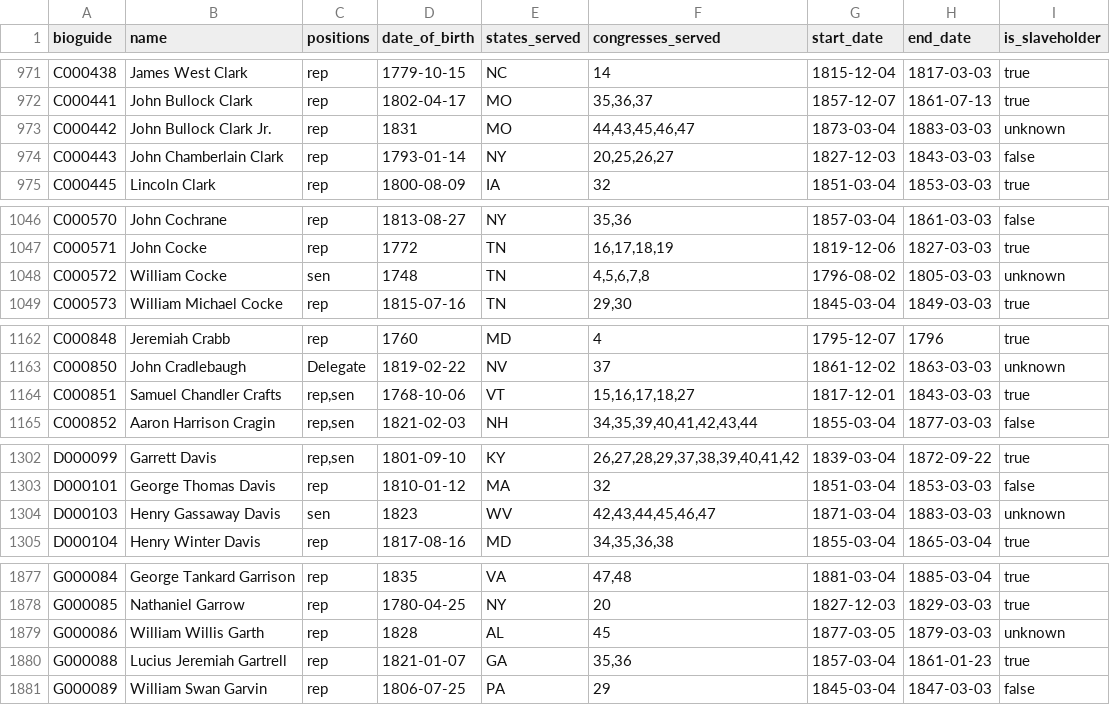
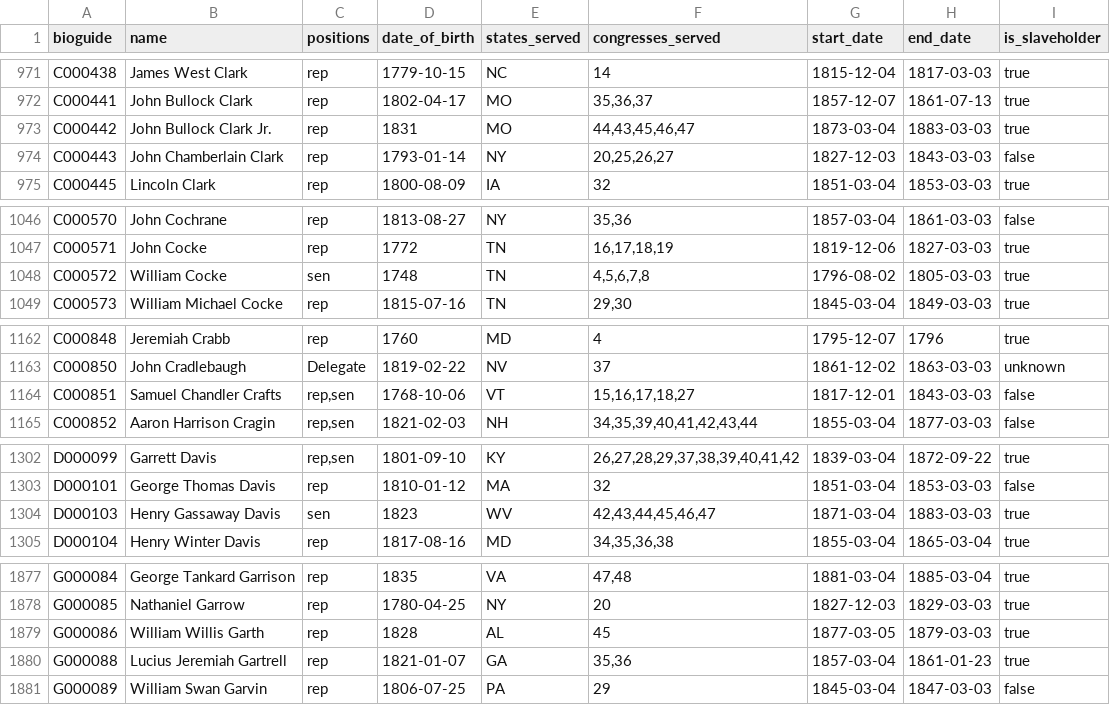
Before and after one commit to washingtonpost/data-congress-slaveowners, a CSV file: data/congress_slaveowners.csv, drawn as a sheet; only a part is shown, gaps mark what is left out; the diff covers the shown part only.

```diff
--- a/data/congress_slaveowners.csv
+++ b/data/congress_slaveowners.csv
@@ -972,3 +972,3 @@ C000438,James West Clark,rep,1779-10-15,NC,14,1815-12-04,1817-03-03,true
 C000441,John Bullock Clark,rep,1802-04-17,MO,"35,36,37",1857-12-07,1861-07-13,true
-C000442,John Bullock Clark Jr.,rep,1831,MO,"44,43,45,46,47",1873-03-04,1883-03-03,unknown
+C000442,John Bullock Clark Jr.,rep,1831,MO,"44,43,45,46,47",1873-03-04,1883-03-03,true
 C000443,John Chamberlain Clark,rep,1793-01-14,NY,"20,25,26,27",1827-12-03,1843-03-03,false
@@ -1047,3 +1047,3 @@ C000570,John Cochrane,rep,1813-08-27,NY,"35,36",1857-03-04,1861-03-03,false
 C000571,John Cocke,rep,1772,TN,"16,17,18,19",1819-12-06,1827-03-03,true
-C000572,William Cocke,sen,1748,TN,"4,5,6,7,8",1796-08-02,1805-03-03,unknown
+C000572,William Cocke,sen,1748,TN,"4,5,6,7,8",1796-08-02,1805-03-03,true
 C000573,William Michael Cocke,rep,1815-07-16,TN,"29,30",1845-03-04,1849-03-03,true
@@ -1163,3 +1163,3 @@ C000848,Jeremiah Crabb,rep,1760,MD,4,1795-12-07,1796,true
 C000850,John Cradlebaugh,Delegate,1819-02-22,NV,37,1861-12-02,1863-03-03,unknown
-C000851,Samuel Chandler Crafts,"rep,sen",1768-10-06,VT,"15,16,17,18,27",1817-12-01,1843-03-03,true
+C000851,Samuel Chandler Crafts,"rep,sen",1768-10-06,VT,"15,16,17,18,27",1817-12-01,1843-03-03,false
 C000852,Aaron Harrison Cragin,"rep,sen",1821-02-03,NH,"34,35,39,40,41,42,43,44",1855-03-04,1877-03-03,false
@@ -1303,3 +1303,3 @@ D000099,Garrett Davis,"rep,sen",1801-09-10,KY,"26,27,28,29,37,38,39,40,41,42",18
 D000101,George Thomas Davis,rep,1810-01-12,MA,32,1851-03-04,1853-03-03,false
-D000103,Henry Gassaway Davis,sen,1823,WV,"42,43,44,45,46,47",1871-03-04,1883-03-03,unknown
+D000103,Henry Gassaway Davis,sen,1823,WV,"42,43,44,45,46,47",1871-03-04,1883-03-03,true
 D000104,Henry Winter Davis,rep,1817-08-16,MD,"34,35,36,38",1855-03-04,1865-03-04,true
@@ -1878,3 +1878,3 @@ G000084,George Tankard Garrison,rep,1835,VA,"47,48",1881-03-04,1885-03-04,true
 G000085,Nathaniel Garrow,rep,1780-04-25,NY,20,1827-12-03,1829-03-03,true
-G000086,William Willis Garth,rep,1828,AL,45,1877-03-05,1879-03-03,unknown
+G000086,William Willis Garth,rep,1828,AL,45,1877-03-05,1879-03-03,true
 G000088,Lucius Jeremiah Gartrell,rep,1821-01-07,GA,"35,36",1857-03-04,1861-01-23,true
```
Also changed, not shown: 25 edited cells elsewhere in this file, 1 other file.
